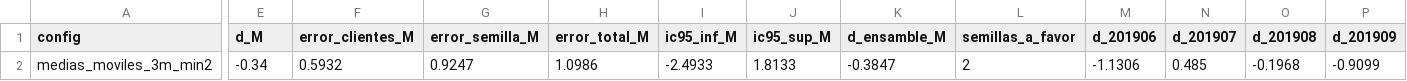
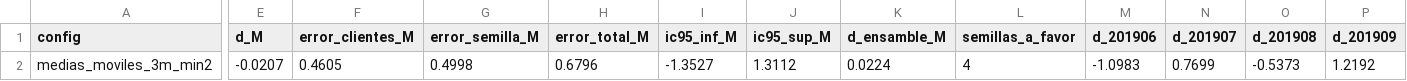
Before and after one commit to ezequielabregu/DMEyF-2026-experi-colab-feature_historico, a CSV file: resultados/pipeline/medias_moviles_3m_min2_comparacion.csv, drawn as a sheet; only a part is shown, gaps mark what is left out; the diff covers the shown part only; the diff names each change by its address in the sheet, - before the commit and + after, or states it on an @@ line.

```diff
--- a/resultados/pipeline/medias_moviles_3m_min2_comparacion.csv
+++ b/resultados/pipeline/medias_moviles_3m_min2_comparacion.csv
-E2 (d_M): -0.34
+E2 (d_M): -0.0207
-F2 (error_clientes_M): 0.5932
+F2 (error_clientes_M): 0.4605
-G2 (error_semilla_M): 0.9247
+G2 (error_semilla_M): 0.4998
-H2 (error_total_M): 1.0986
+H2 (error_total_M): 0.6796
-I2 (ic95_inf_M): -2.4933
+I2 (ic95_inf_M): -1.3527
-J2 (ic95_sup_M): 1.8133
+J2 (ic95_sup_M): 1.3112
-K2 (d_ensamble_M): -0.3847
+K2 (d_ensamble_M): 0.0224
-L2 (semillas_a_favor): 2
+L2 (semillas_a_favor): 4
-M2 (d_201906): -1.1306
+M2 (d_201906): -1.0983
-N2 (d_201907): 0.485
+N2 (d_201907): 0.7699
-O2 (d_201908): -0.1968
+O2 (d_201908): -0.5373
-P2 (d_201909): -0.9099
+P2 (d_201909): 1.2192
```
Also changed, not shown: 1 edited cell elsewhere in this file, resultados/pipeline/main_ganancias.csv, resultados/pipeline/main_huellas_pred.csv, 13 other files.
